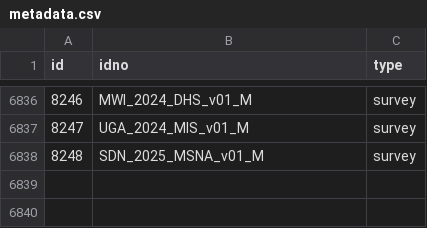
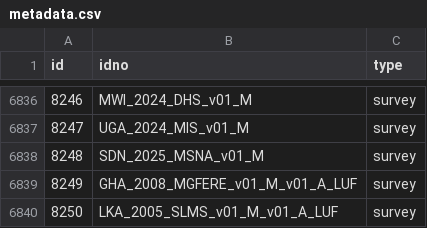
Before and after one commit to worldbank/mdl_collector, a CSV file: data/world_bank/metadata.csv, drawn as a sheet; only a part is shown, gaps mark what is left out; the diff names each change by its address in the sheet, - before the commit and + after, or states it on an @@ line.

```diff
--- a/data/world_bank/metadata.csv
+++ b/data/world_bank/metadata.csv
+row 6839: 8249 | GHA_2008_MGFERE_v01_M_v01_A_LUF | survey
+row 6840: 8250 | LKA_2005_SLMS_v01_M_v01_A_LUF | survey
```
Also changed, not shown: data/unhcr/metadata.csv, 1 other file.
